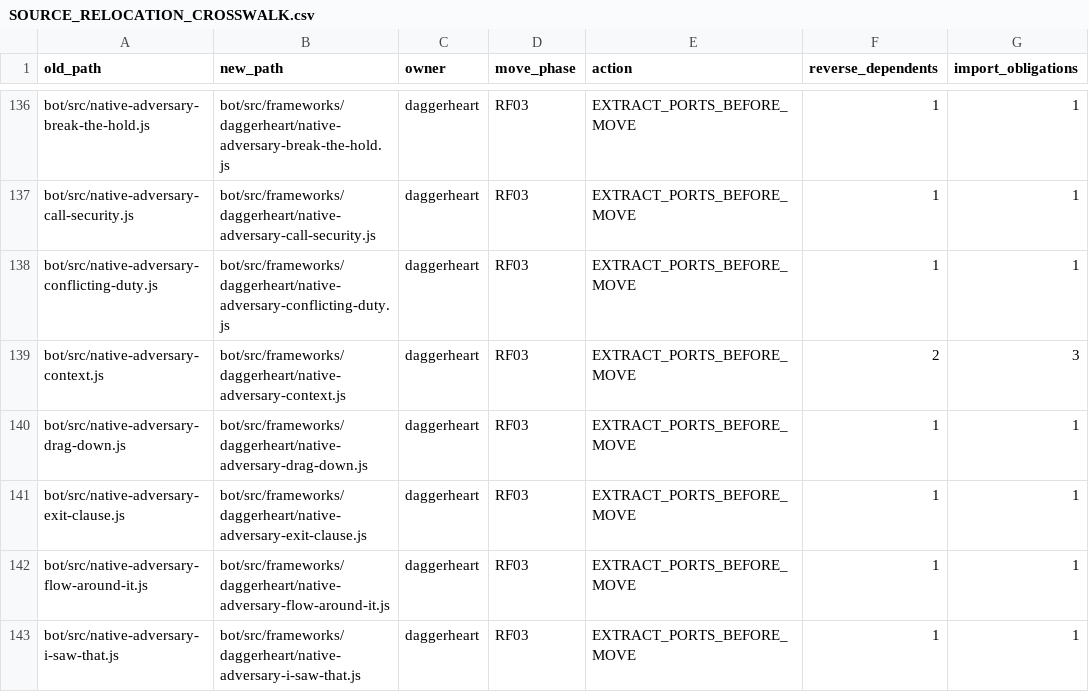
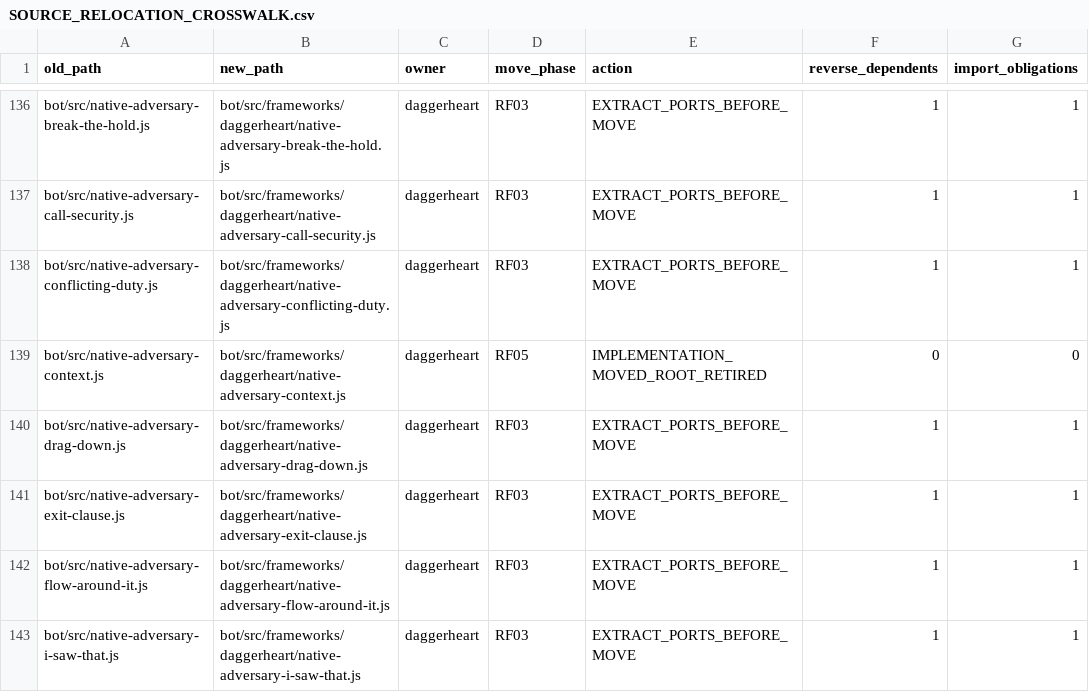
Before and after one commit to KeshireTheChaotic/Veiled_City, a CSV file: docs/Implementation_Plans/Framework_Refactor/SOURCE_RELOCATION_CROSSWALK.csv, drawn as a sheet; only a part is shown, gaps mark what is left out.

```diff
--- a/docs/Implementation_Plans/Framework_Refactor/SOURCE_RELOCATION_CROSSWALK.csv
+++ b/docs/Implementation_Plans/Framework_Refactor/SOURCE_RELOCATION_CROSSWALK.csv
@@ -138,3 +138,3 @@ old_path,new_path,owner,move_phase,action,reverse_dependents,import_obligations
 "bot/src/native-adversary-conflicting-duty.js","bot/src/frameworks/daggerheart/native-adversary-conflicting-duty.js","daggerheart","RF03","EXTRACT_PORTS_BEFORE_MOVE","1","1"
-"bot/src/native-adversary-context.js","bot/src/frameworks/daggerheart/native-adversary-context.js","daggerheart","RF03","EXTRACT_PORTS_BEFORE_MOVE","2","3"
+"bot/src/native-adversary-context.js","bot/src/frameworks/daggerheart/native-adversary-context.js","daggerheart","RF05","IMPLEMENTATION_MOVED_ROOT_RETIRED","0","0"
 "bot/src/native-adversary-drag-down.js","bot/src/frameworks/daggerheart/native-adversary-drag-down.js","daggerheart","RF03","EXTRACT_PORTS_BEFORE_MOVE","1","1"
```
Also changed, not shown: 14 other files.
